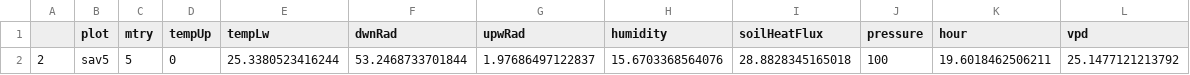
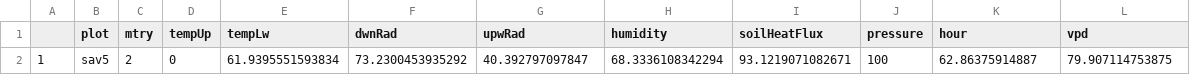
Before and after one commit to environmentalinformatics-marburg/paper_kilimanjaro_scintillometer, a CSV file: data/varimp_final_vpd_sav5_20140509.csv, drawn as a sheet; removed rows and columns are numbered as before the commit, all else as after; the diff names each change by its address in the sheet, - before the commit and + after, or states it on an @@ line.

```diff
--- a/data/varimp_final_vpd_sav5_20140509.csv
+++ b/data/varimp_final_vpd_sav5_20140509.csv
-row 2: 2 | sav5 | 5 | 0 | 25.3380523416244 | 53.2468733701844 | 1.97686497122837 | 15.6703368564076 | 28.8828345165018 | 100 | 19.6018462506211 | 25.1477121213792
+row 2: 1 | sav5 | 2 | 0 | 61.9395551593834 | 73.2300453935292 | 40.392797097847 | 68.3336108342294 | 93.1219071082671 | 100 | 62.86375914887 | 79.907114753875
```
Also changed, not shown: data/varimp_final_vpd_cof2_20140322.csv, data/varimp_final_vpd_fer0_20141124.csv, 10 other files.
